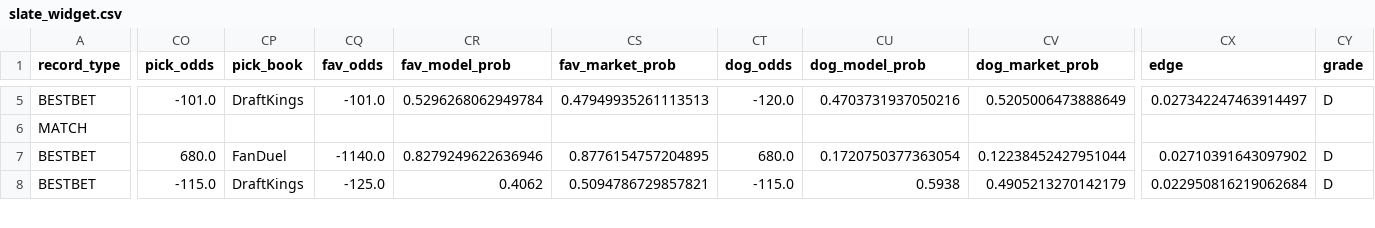
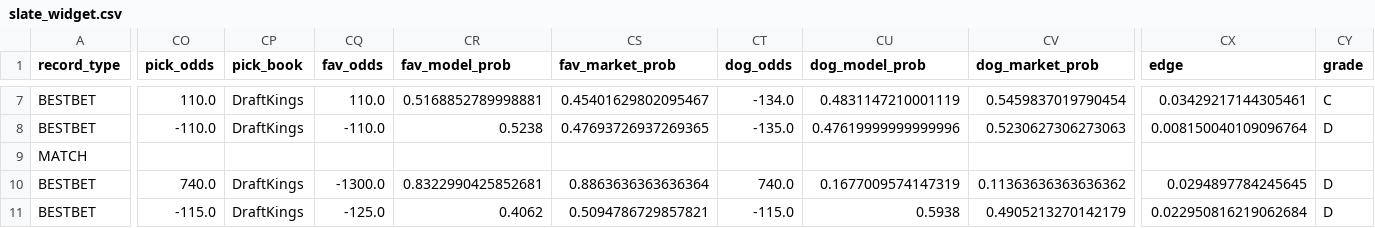
Before and after one commit to chrisgimino/tennismodel, a CSV file: slate_widget.csv, drawn as a sheet; only a part is shown, gaps mark what is left out; addresses are those after the commit; rows hold the shown columns only; the diff covers the shown part only; the diff names each change by its address in the sheet, - before the commit and + after, or states it on an @@ line.

```diff
--- a/slate_widget.csv
+++ b/slate_widget.csv
-CO7 (pick_odds): -101.0
+CO7 (pick_odds): 110.0
-CQ7 (fav_odds): -101.0
+CQ7 (fav_odds): 110.0
-CR7 (fav_model_prob): 0.5296268062949784
+CR7 (fav_model_prob): 0.5168852789998881
-CS7 (fav_market_prob): 0.47949935261113513
+CS7 (fav_market_prob): 0.45401629802095467
-CT7 (dog_odds): -120.0
+CT7 (dog_odds): -134.0
-CU7 (dog_model_prob): 0.4703731937050216
+CU7 (dog_model_prob): 0.4831147210001119
-CV7 (dog_market_prob): 0.5205006473888649
+CV7 (dog_market_prob): 0.5459837019790454
-CX7 (edge): 0.027342247463914497
+CX7 (edge): 0.03429217144305461
-CY7 (grade): D
+CY7 (grade): C
+row 8: BESTBET | -110.0 | DraftKings | -110.0 | 0.5238 | 0.47693726937269365 | -135.0 | 0.47619999999999996 | 0.5230627306273063 | 0.008150040109096764 | D
-CO10 (pick_odds): 680.0
+CO10 (pick_odds): 740.0
-CP10 (pick_book): FanDuel
+CP10 (pick_book): DraftKings
-CQ10 (fav_odds): -1140.0
+CQ10 (fav_odds): -1300.0
-CR10 (fav_model_prob): 0.8279249622636946
+CR10 (fav_model_prob): 0.8322990425852681
-CS10 (fav_market_prob): 0.8776154757204895
+CS10 (fav_market_prob): 0.8863636363636364
-CT10 (dog_odds): 680.0
+CT10 (dog_odds): 740.0
-CU10 (dog_model_prob): 0.1720750377363054
+CU10 (dog_model_prob): 0.1677009574147319
-CV10 (dog_market_prob): 0.12238452427951044
+CV10 (dog_market_prob): 0.11363636363636362
-CX10 (edge): 0.02710391643097902
+CX10 (edge): 0.0294897784245645
```
Also changed, not shown: 2 added rows and 51 edited cells elsewhere in this file.
